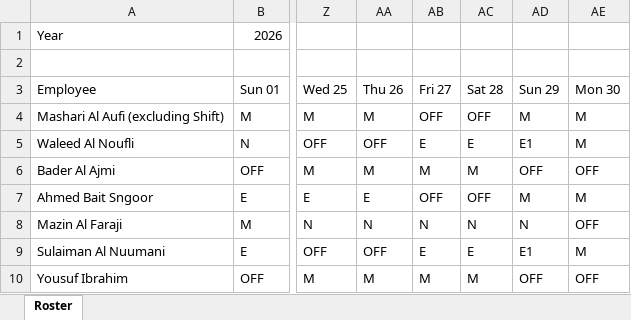
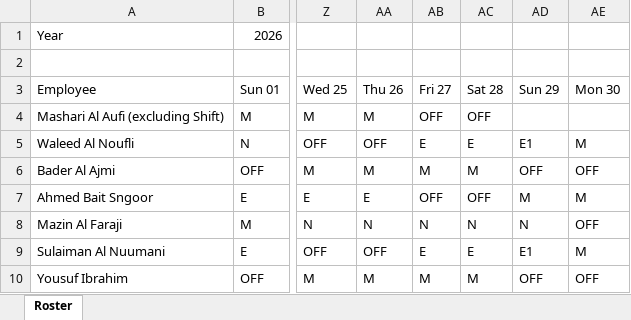
Before and after one commit to salman-20/roster, an Excel workbook: roster.xlsx, sheet Roster, drawn as a sheet; only a part is shown, gaps mark what is left out; values as stored, in another font and other column widths than the file's, no borders; the diff names each change by its address in the sheet, - before the commit and + after, or states it on an @@ line.

Commit message:
Remove Mashari Al Aufi (excluding Shift) from the roster from Sun 29
- Mashari Al Aufi (excluding Shift), Sun 29: M -> (empty)
- Mashari Al Aufi (excluding Shift), Mon 30: M -> (empty)

```diff
--- a/roster.xlsx (sheet Roster)
+++ b/roster.xlsx (sheet Roster)
-AD4 (Sun 29): M
+AD4 (Sun 29): (empty)
-AE4 (Mon 30): M
+AE4 (Mon 30): (empty)
```
